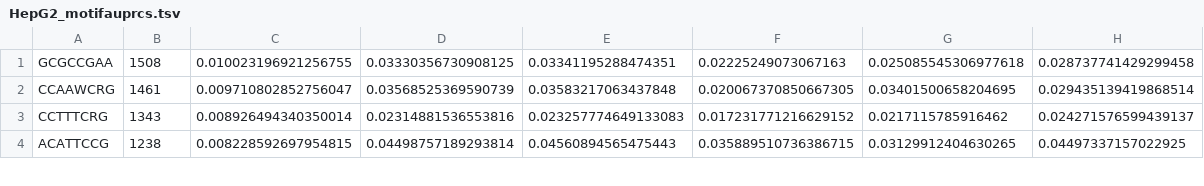
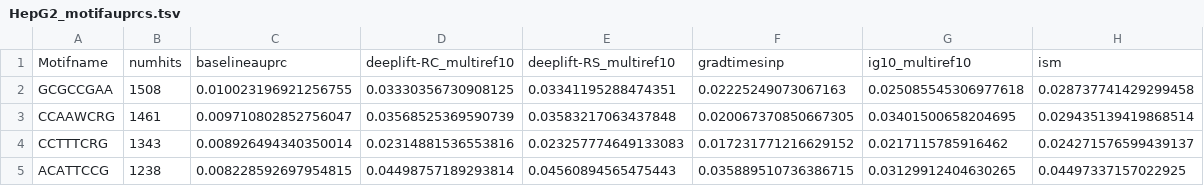
Before and after one commit to kundajelab/interpret-benchmark, a TSV file: post_bds/specific_exampels_for_evas_results/HepG2_motifauprcs.tsv, drawn as a sheet; only a part is shown; the diff names each change by its address in the sheet, - before the commit and + after, or states it on an @@ line.

```diff
--- a/post_bds/specific_exampels_for_evas_results/HepG2_motifauprcs.tsv
+++ b/post_bds/specific_exampels_for_evas_results/HepG2_motifauprcs.tsv
+row 1: Motifname | numhits | baselineauprc | deeplift-RC_multiref10 | deeplift-RS_multiref10 | gradtimesinp | ig10_multiref10 | ism
```
Also changed, not shown: post_bds/specific_exampels_for_evas_results/H1ESC_motifauprcs.tsv, post_bds/specific_exampels_for_evas_results/H1ESC_motifaurocs.tsv.
